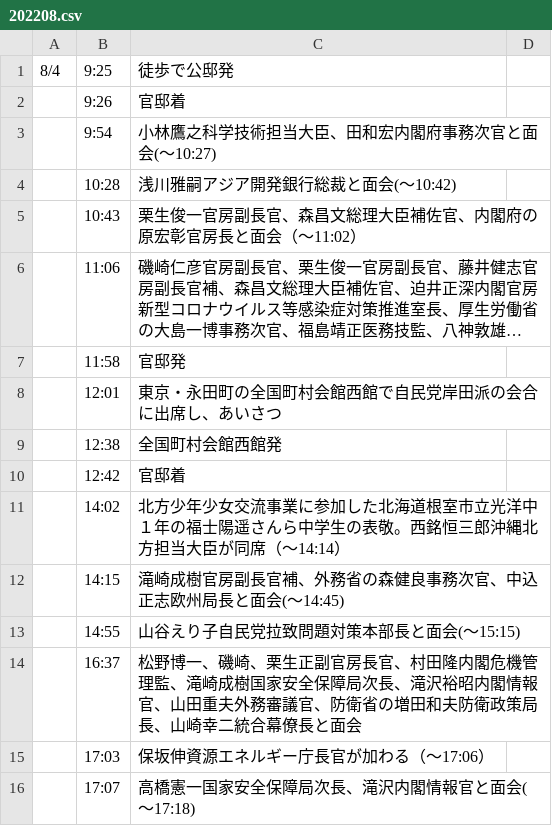
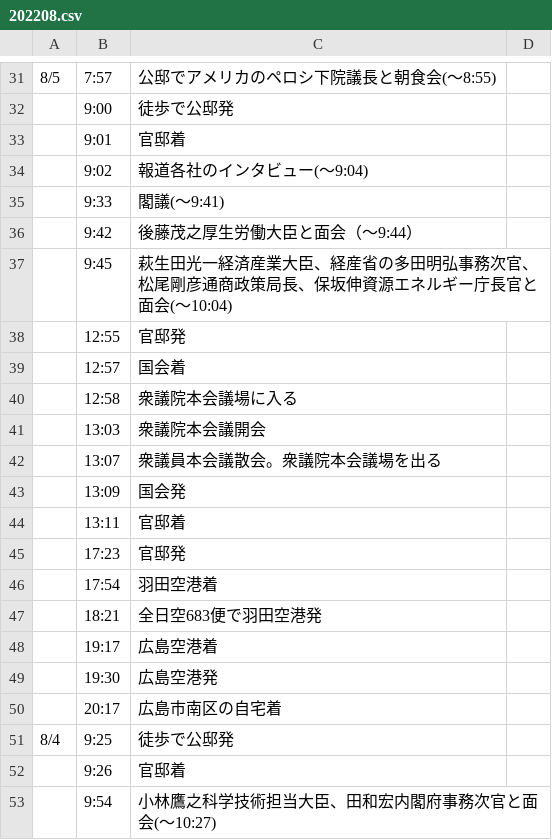
Before and after one commit to yuokada/Prime-Minister-movements, a CSV file: original/202208.csv, drawn as a sheet; only a part is shown, gaps mark what is left out; the shorter side is filled out with more unchanged rows; long unchanged cells end in …; the diff covers the shown part only; the diff names each change by its address in the sheet, - before the commit and + after, or states it on an @@ line.

Commit message:
[skip ci] Update crawled files

```diff
--- a/original/202208.csv
+++ b/original/202208.csv
+row 31: 8/5 | 7:57 | 公邸でアメリカのペロシ下院議長と朝食会(～8:55)
+row 32:  | 9:00 | 徒歩で公邸発
+row 33:  | 9:01 | 官邸着
+row 34:  | 9:02 | 報道各社のインタビュー(～9:04)
+row 35:  | 9:33 | 閣議(～9:41)
+row 36:  | 9:42 | 後藤茂之厚生労働大臣と面会（～9:44）
+row 37:  | 9:45 | 萩生田光一経済産業大臣、経産省の多田明弘事務次官、松尾剛彦通商政策局長、保坂伸資源エネルギー庁長官と面会(～10:04)
+row 38:  | 12:55 | 官邸発
+row 39:  | 12:57 | 国会着
+row 40:  | 12:58 | 衆議院本会議場に入る
+row 41:  | 13:03 | 衆議院本会議開会
+row 42:  | 13:07 | 衆議員本会議散会。衆議院本会議場を出る
+row 43:  | 13:09 | 国会発
+row 44:  | 13:11 | 官邸着
+row 45:  | 17:23 | 官邸発
+row 46:  | 17:54 | 羽田空港着
+row 47:  | 18:21 | 全日空683便で羽田空港発
+row 48:  | 19:17 | 広島空港着
+row 49:  | 19:30 | 広島空港発
+row 50:  | 20:17 | 広島市南区の自宅着
```
Also changed, not shown: 30 added rows elsewhere in this file.
